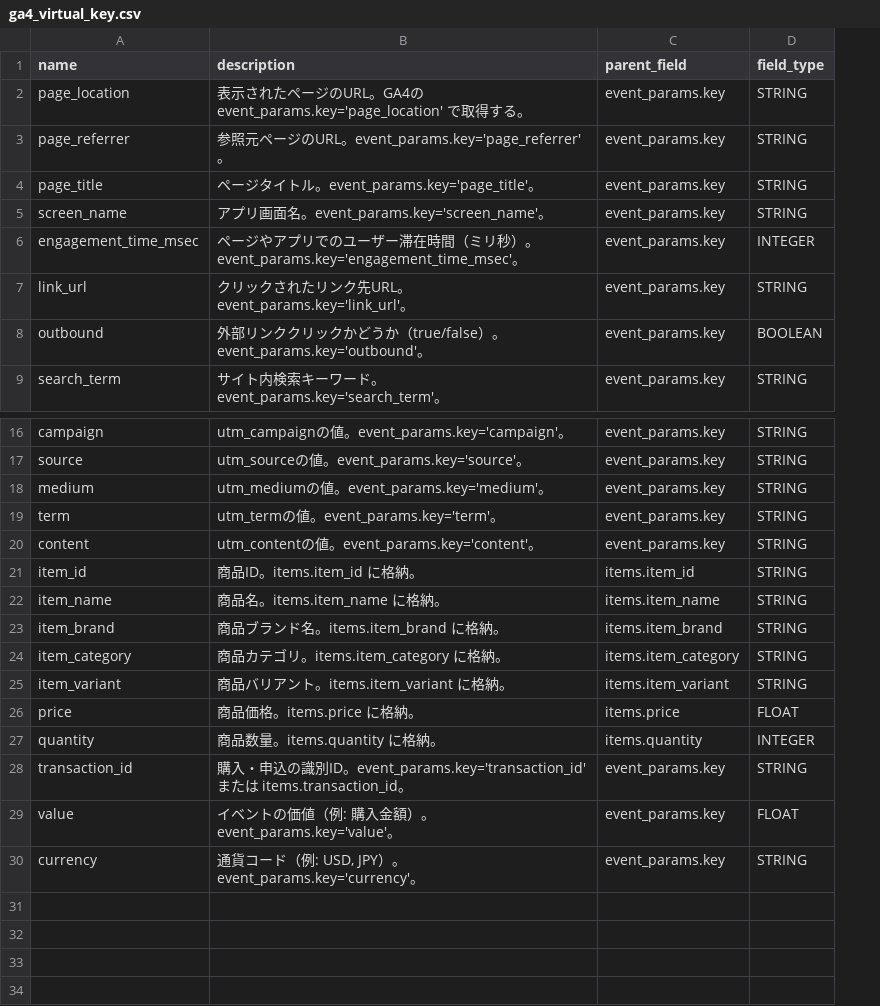
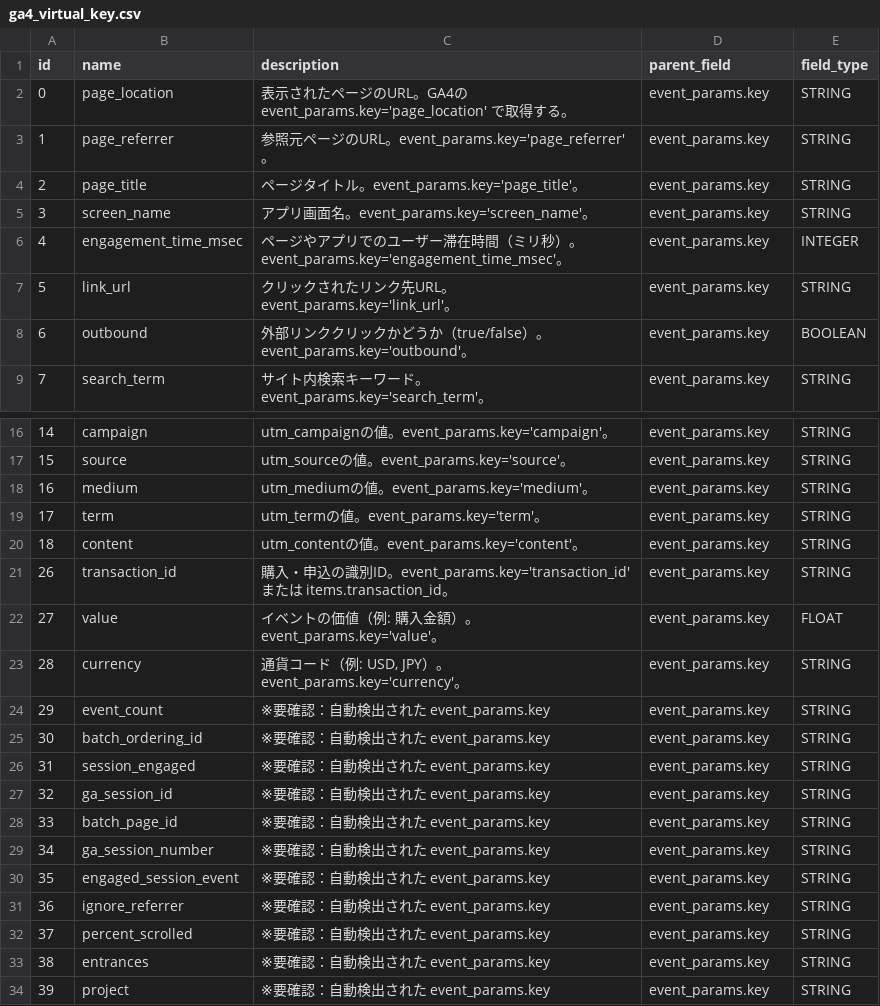
Before and after one commit to ryugou/analytics-chat-agent, a CSV file: backend/data/ga4_schema/ga4_virtual_key.csv, drawn as a sheet; only a part is shown, gaps mark what is left out; removed rows and columns are numbered as before the commit, all else as after; the diff names each change by its address in the sheet, - before the commit and + after, or states it on an @@ line.

```diff
--- a/backend/data/ga4_schema/ga4_virtual_key.csv
+++ b/backend/data/ga4_schema/ga4_virtual_key.csv
+column A (id), rows 2-9: 0 | 1 | 2 | 3 | 4 | 5 | 6 | 7; rows 16-23: 14 | 15 | 16 | 17 | 18 | 26 | 27 | 28
-row 21: item_id | 商品ID。items.item_id に格納。 | items.item_id | STRING
-row 22: item_name | 商品名。items.item_name に格納。 | items.item_name | STRING
-row 23: item_brand | 商品ブランド名。items.item_brand に格納。 | items.item_brand | STRING
-row 24: item_category | 商品カテゴリ。items.item_category に格納。 | items.item_category | STRING
-row 25: item_variant | 商品バリアント。items.item_variant に格納。 | items.item_variant | STRING
-row 26: price | 商品価格。items.price に格納。 | items.price | FLOAT
-row 27: quantity | 商品数量。items.quantity に格納。 | items.quantity | INTEGER
+row 24: 29 | event_count | ※要確認：自動検出された event_params.key | event_params.key | STRING
+row 25: 30 | batch_ordering_id | ※要確認：自動検出された event_params.key | event_params.key | STRING
+row 26: 31 | session_engaged | ※要確認：自動検出された event_params.key | event_params.key | STRING
+row 27: 32 | ga_session_id | ※要確認：自動検出された event_params.key | event_params.key | STRING
+row 28: 33 | batch_page_id | ※要確認：自動検出された event_params.key | event_params.key | STRING
+row 29: 34 | ga_session_number | ※要確認：自動検出された event_params.key | event_params.key | STRING
+row 30: 35 | engaged_session_event | ※要確認：自動検出された event_params.key | event_params.key | STRING
+row 31: 36 | ignore_referrer | ※要確認：自動検出された event_params.key | event_params.key | STRING
+row 32: 37 | percent_scrolled | ※要確認：自動検出された event_params.key | event_params.key | STRING
+row 33: 38 | entrances | ※要確認：自動検出された event_params.key | event_params.key | STRING
+row 34: 39 | project | ※要確認：自動検出された event_params.key | event_params.key | STRING
```
Also changed, not shown: 16 other files.
